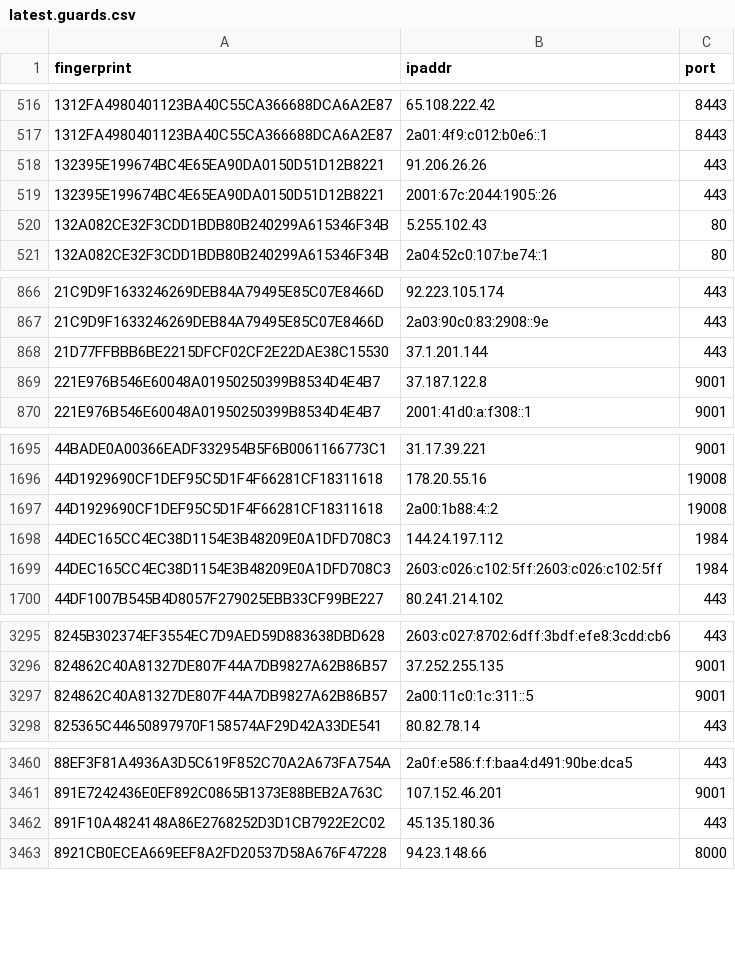
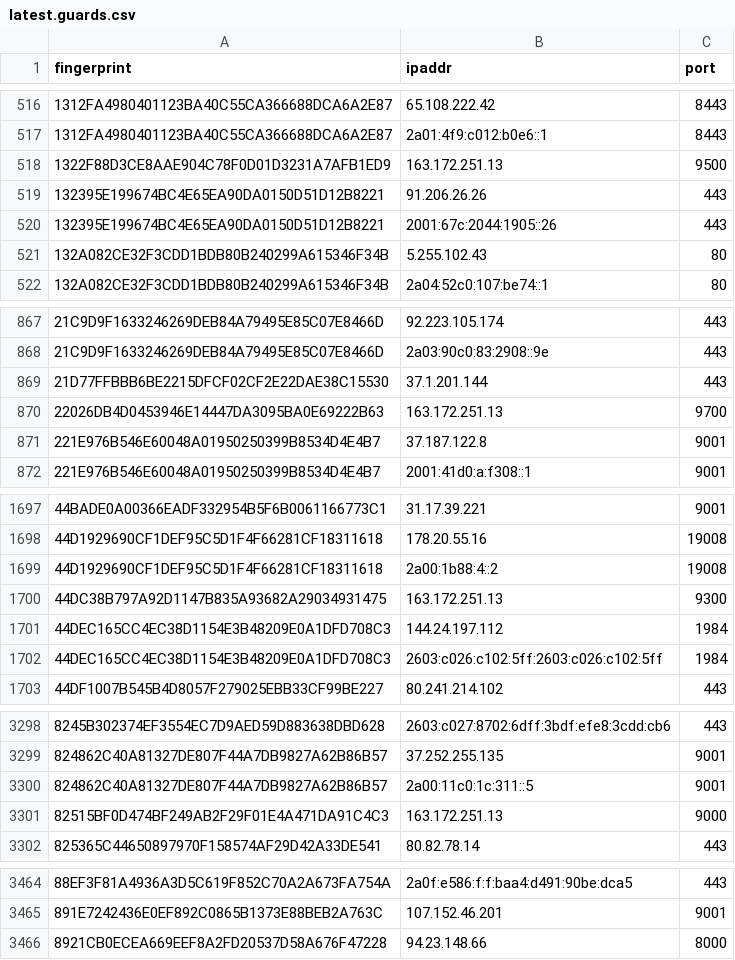
Before and after one commit to alireza-rezaee/tor-nodes, a CSV file: latest.guards.csv, drawn as a sheet; only a part is shown, gaps mark what is left out; removed rows and columns are numbered as before the commit, all else as after; the diff covers the shown part only; the diff names each change by its address in the sheet, - before the commit and + after, or states it on an @@ line.

```diff
--- a/latest.guards.csv
+++ b/latest.guards.csv
+row 518: 1322F88D3CE8AAE904C78F0D01D3231A7AFB1ED9 | 163.172.251.13 | 9500
+row 870: 22026DB4D0453946E14447DA3095BA0E69222B63 | 163.172.251.13 | 9700
+row 1700: 44DC38B797A92D1147B835A93682A29034931475 | 163.172.251.13 | 9300
+row 3301: 82515BF0D474BF249AB2F29F01E4A471DA91C4C3 | 163.172.251.13 | 9000
-row 3462: 891F10A4824148A86E2768252D3D1CB7922E2C02 | 45.135.180.36 | 443
```
Also changed, not shown: 6 added rows and 1 removed row elsewhere in this file, latest.all.csv, latest.exits.csv.
